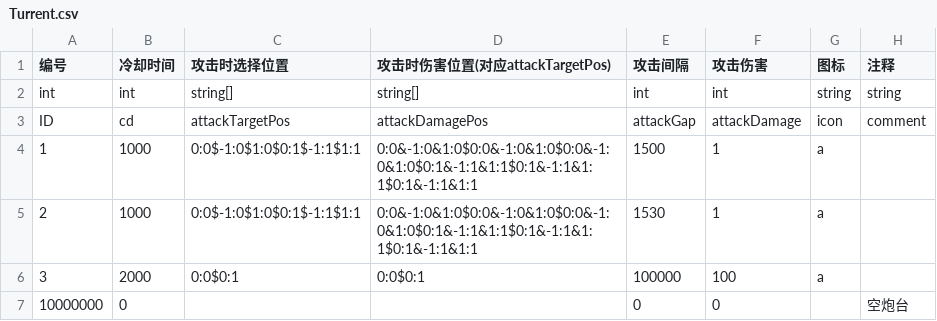
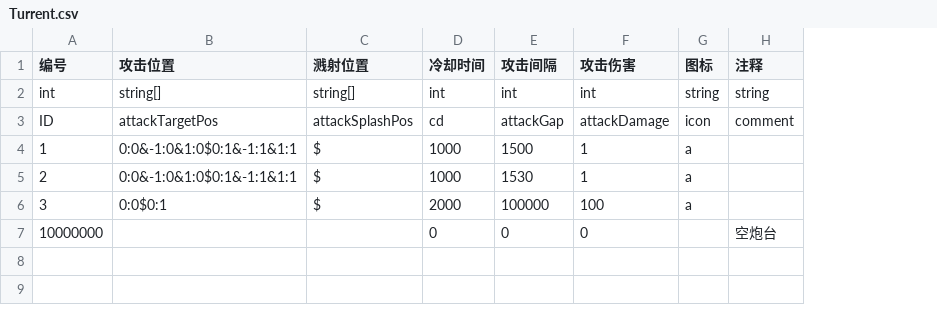
Before and after one commit to ludidilu/Turrent, a CSV file: Turrent_data/csv/Turrent.csv, drawn as a sheet; removed rows and columns are numbered as before the commit, all else as after; the diff names each change by its address in the sheet, - before the commit and + after, or states it on an @@ line.

```diff
--- a/Turrent_data/csv/Turrent.csv
+++ b/Turrent_data/csv/Turrent.csv
+column B (攻击位置), rows 2-6: string[] | attackTargetPos | 0:0&-1:0&1:0$0:1&-1:1&1:1 | 0:0&-1:0&1:0$0:1&-1:1&1:1 | 0:0$0:1
+column C (溅射位置), rows 2-6: string[] | attackSplashPos | $ | $ | $
-column C (攻击时选择位置), rows 2-6: string[] | attackTargetPos | 0:0$-1:0$1:0$0:1$-1:1$1:1 | 0:0$-1:0$1:0$0:1$-1:1$1:1 | 0:0$0:1
-column D (攻击时伤害位置(对应attackTargetPos)), rows 2-6: string[] | attackDamagePos | 0:0&-1:0&1:0$0:0&-1:0&1:0$0:0&-1:0&1:0$0:1&-1:1&1:1$0:1&-1:1&1:1$0:1&-1:1&1:1 | 0:0&-1:0&1:0$0:0&-1:0&1:0$0:0&-1:0&1:0$0:1&-1:1&1:1$0:1&-1:1&1:1$0:1&-1:1&1:1 | 0:0$0:1
```
Also changed, not shown: 20 other files.
